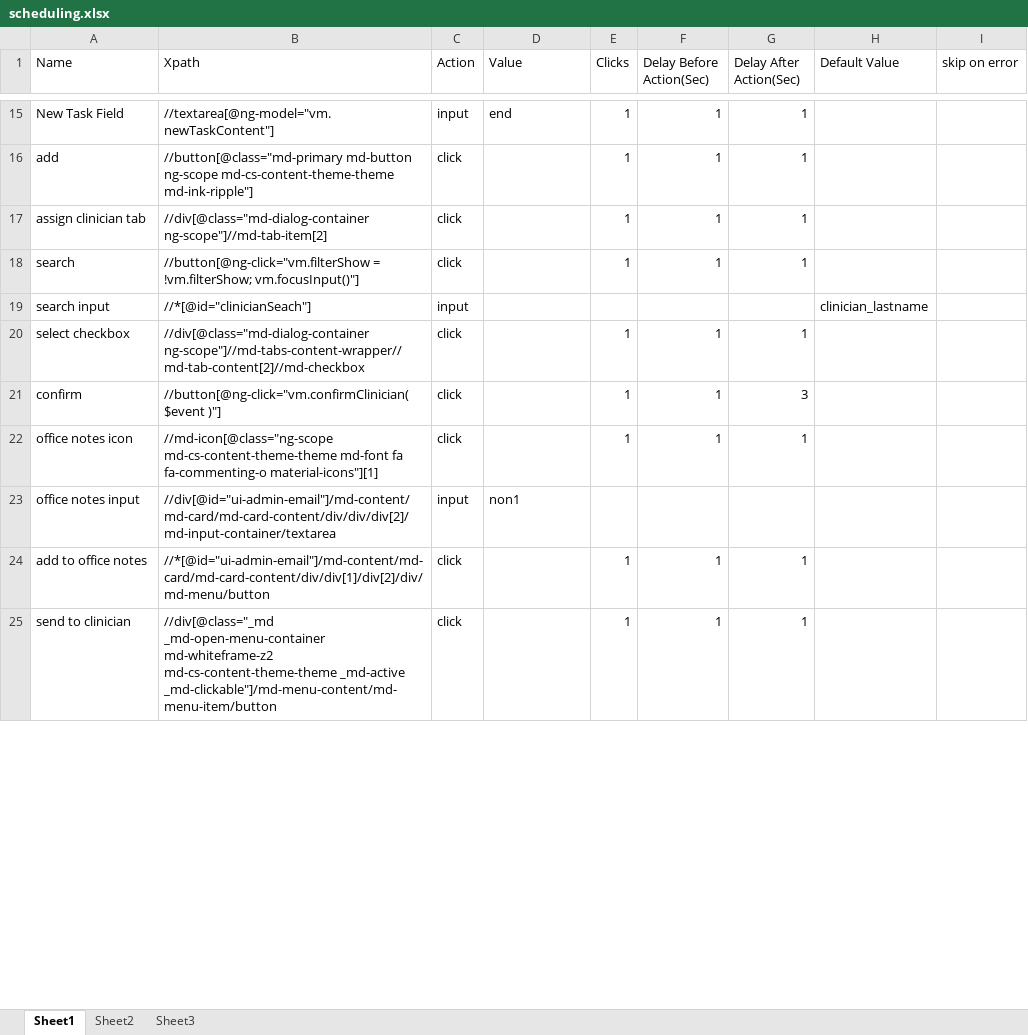
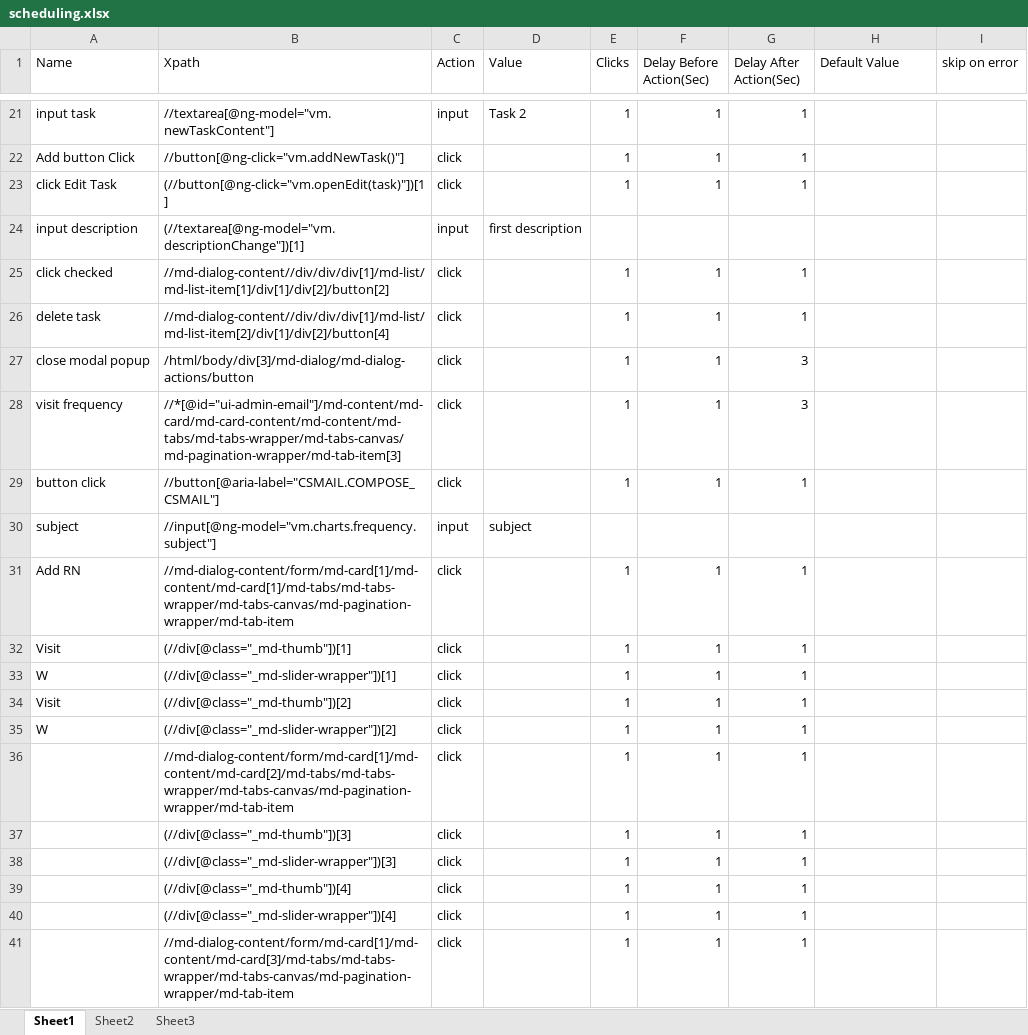
Before and after one commit to Ustingit/Automation, an Excel workbook: resources/scheduling.xlsx, sheet Sheet1, drawn as a sheet; only a part is shown, gaps mark what is left out; values as stored, in another font and other column widths than the file's, no borders; removed rows and columns are numbered as before the commit, all else as after; the diff covers the shown part only; the diff names each change by its address in the sheet, - before the commit and + after, or states it on an @@ line.

```diff
--- a/resources/scheduling.xlsx (sheet Sheet1)
+++ b/resources/scheduling.xlsx (sheet Sheet1)
-A21 (Name): New Task Field
+A21 (Name): input task
-D21 (Value): end
+D21 (Value): Task 2
-A22 (Name): add
+A22 (Name): Add button Click
-B22 (Xpath): //button[@class="md-primary md-button ng-scope md-cs-content-theme-theme md-ink-ripple"]
+B22 (Xpath): //button[@ng-click="vm.addNewTask()"]
-A23 (Name): assign clinician tab
+A23 (Name): click Edit Task
-B23 (Xpath): //div[@class="md-dialog-container ng-scope"]//md-tab-item[2]
+B23 (Xpath): (//button[@ng-click="vm.openEdit(task)"])[1]
+row 24: input description | (//textarea[@ng-model="vm.descriptionChange"])[1] | input | first description
-A25 (Name): search
+A25 (Name): click checked
-B25 (Xpath): //button[@ng-click="vm.filterShow = !vm.filterShow; vm.focusInput()"]
+B25 (Xpath): //md-dialog-content//div/div/div[1]/md-list/md-list-item[1]/div[1]/div[2]/button[2]
-row 19: search input | //*[@id="clinicianSeach"] | input |  |  |  |  | clinician_lastname
-A26 (Name): select checkbox
+A26 (Name): delete task
-B26 (Xpath): //div[@class="md-dialog-container ng-scope"]//md-tabs-content-wrapper//md-tab-content[2]//md-checkbox
+B26 (Xpath): //md-dialog-content//div/div/div[1]/md-list/md-list-item[2]/div[1]/div[2]/button[4]
+row 27: close modal popup | /html/body/div[3]/md-dialog/md-dialog-actions/button | click |  | 1 | 1 | 3
-A28 (Name): confirm
+A28 (Name): visit frequency
-B28 (Xpath): //button[@ng-click="vm.confirmClinician( $event )"]
+B28 (Xpath): //*[@id="ui-admin-email"]/md-content/md-card/md-card-content/md-content/md-tabs/md-tabs-wrapper/md-tabs-canvas/md-pagination-wrapper/md-tab-item[3]
+row 29: button click | //button[@aria-label="CSMAIL.COMPOSE_CSMAIL"] | click |  | 1 | 1 | 1
+row 30: subject | //input[@ng-model="vm.charts.frequency.subject"] | input | subject
-A31 (Name): office notes icon
+A31 (Name): Add RN
-B31 (Xpath): //md-icon[@class="ng-scope md-cs-content-theme-theme md-font fa fa-commenting-o material-icons"][1]
+B31 (Xpath): //md-dialog-content/form/md-card[1]/md-content/md-card[1]/md-tabs/md-tabs-wrapper/md-tabs-canvas/md-pagination-wrapper/md-tab-item
-row 23: office notes input | //div[@id="ui-admin-email"]/md-content/md-card/md-card-content/div/div/div[2]/md-input-container/textarea | input | non1
+row 32: Visit | (//div[@class="_md-thumb"])[1] | click |  | 1 | 1 | 1
+row 33: W | (//div[@class="_md-slider-wrapper"])[1] | click |  | 1 | 1 | 1
+row 34: Visit | (//div[@class="_md-thumb"])[2] | click |  | 1 | 1 | 1
+row 35: W | (//div[@class="_md-slider-wrapper"])[2] | click |  | 1 | 1 | 1
-A36 (Name): add to office notes
+A36 (Name): (empty)
-B36 (Xpath): //*[@id="ui-admin-email"]/md-content/md-card/md-card-content/div/div[1]/div[2]/div/md-menu/button
+B36 (Xpath): //md-dialog-content/form/md-card[1]/md-content/md-card[2]/md-tabs/md-tabs-wrapper/md-tabs-canvas/md-pagination-wrapper/md-tab-item
+row 37:  | (//div[@class="_md-thumb"])[3] | click |  | 1 | 1 | 1
+row 38:  | (//div[@class="_md-slider-wrapper"])[3] | click |  | 1 | 1 | 1
+row 39:  | (//div[@class="_md-thumb"])[4] | click |  | 1 | 1 | 1
+row 40:  | (//div[@class="_md-slider-wrapper"])[4] | click |  | 1 | 1 | 1
-A41 (Name): send to clinician
+A41 (Name): (empty)
-B41 (Xpath): //div[@class="_md _md-open-menu-container md-whiteframe-z2 md-cs-content-theme-theme _md-active _md-clickable"]/md-menu-content/md-menu-item/button
+B41 (Xpath): //md-dialog-content/form/md-card[1]/md-content/md-card[3]/md-tabs/md-tabs-wrapper/md-tabs-canvas/md-pagination-wrapper/md-tab-item
```
Also changed, not shown: 31 added rows, 1 removed row and 29 edited cells elsewhere in this sheet, sheet Sheet2, 2 other files.
